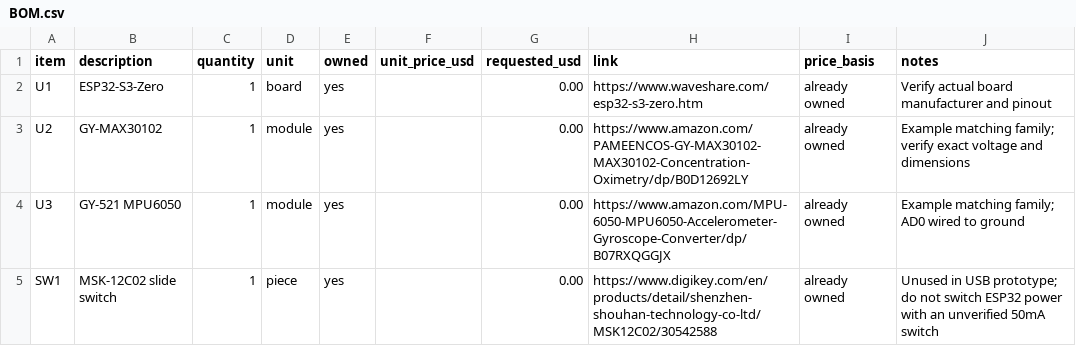
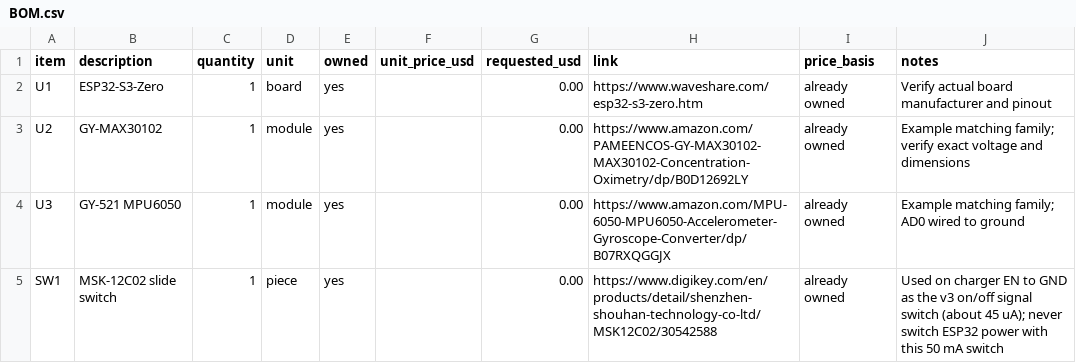
Before and after one commit to techzt13/zoop, a CSV file: BOM.csv, drawn as a sheet; only a part is shown; the diff covers the shown part only.

```diff
--- a/BOM.csv
+++ b/BOM.csv
@@ -4,2 +4,2 @@ U2,GY-MAX30102,1,module,yes,,0.00,https://www.amazon.com/PAMEENCOS-GY-MAX30102-M
 U3,GY-521 MPU6050,1,module,yes,,0.00,https://www.amazon.com/MPU-6050-MPU6050-Accelerometer-Gyroscope-Converter/dp/B07RXQGGJX,already owned,Example matching family; AD0 wired to ground
-SW1,MSK-12C02 slide switch,1,piece,yes,,0.00,https://www.digikey.com/en/products/detail/shenzhen-shouhan-technology-co-ltd/MSK12C02/30542588,already owned,Unused in USB prototype; do not switch ESP32 power with an unverified 50mA switch
+SW1,MSK-12C02 slide switch,1,piece,yes,,0.00,https://www.digikey.com/en/products/detail/shenzhen-shouhan-technology-co-ltd/MSK12C02/30542588,already owned,Used on charger EN to GND as the v3 on/off signal switch (about 45 uA); never switch ESP32 power with this 50 mA switch
```
Also changed, not shown: 5 edited cells elsewhere in this file, 17 other files.
